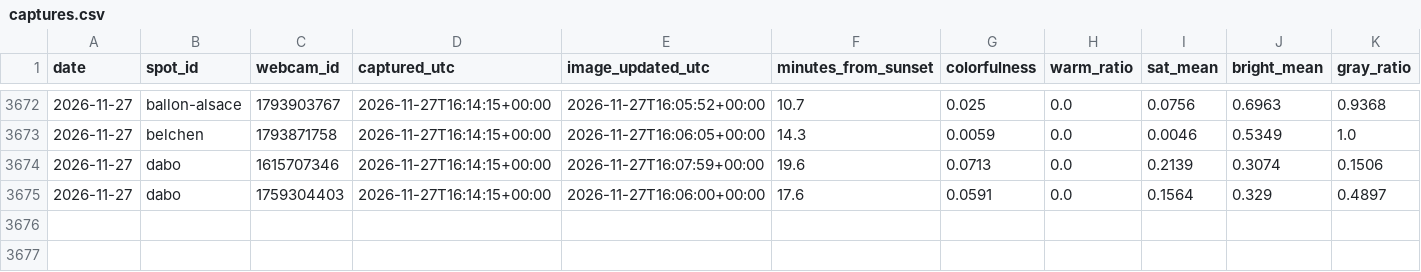
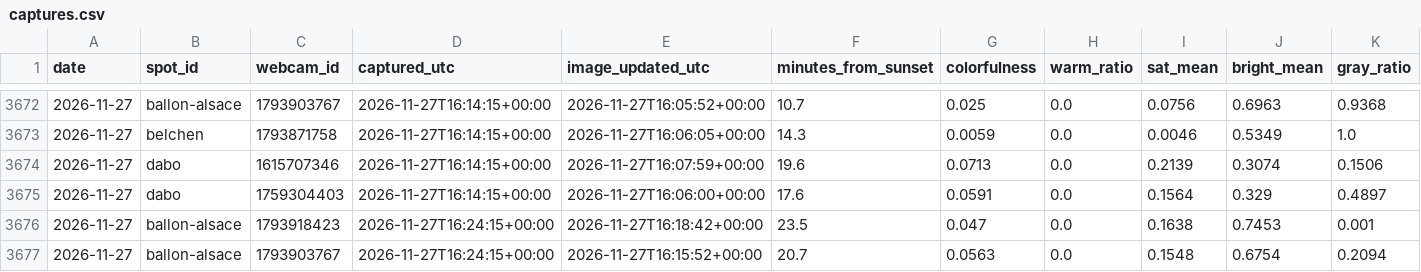
Before and after one commit to Ratila67/abendrot, a CSV file: data/truth/captures.csv, drawn as a sheet; only a part is shown, gaps mark what is left out; rows hold the shown columns only; the diff names each change by its address in the sheet, - before the commit and + after, or states it on an @@ line.

Commit message:
vérité terrain : captures 2026-11-27 16:24

```diff
--- a/data/truth/captures.csv
+++ b/data/truth/captures.csv
+row 3676: 2026-11-27 | ballon-alsace | 1793918423 | 2026-11-27T16:24:15+00:00 | 2026-11-27T16:18:42+00:00 | 23.5 | 0.047 | 0.0 | 0.1638 | 0.7453 | 0.001
+row 3677: 2026-11-27 | ballon-alsace | 1793903767 | 2026-11-27T16:24:15+00:00 | 2026-11-27T16:15:52+00:00 | 20.7 | 0.0563 | 0.0 | 0.1548 | 0.6754 | 0.2094
```
Also changed, not shown: data/truth/fetches.csv, data/truth/observations.csv.
